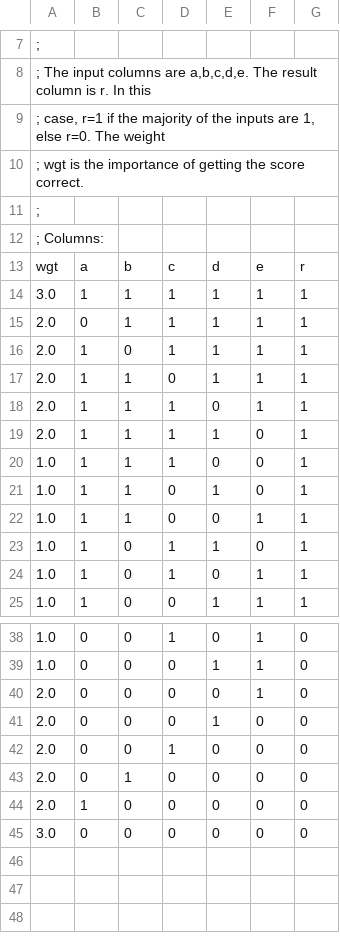
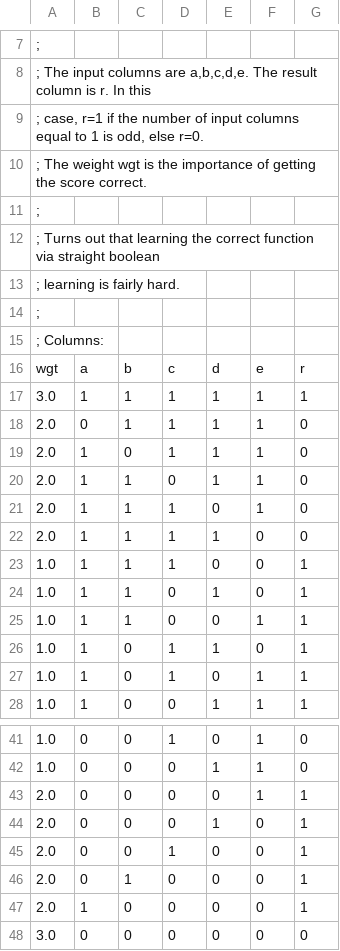
Before and after one commit to opencog/dimensional-embedding, a CSV file: moses/weighted.csv, drawn as a sheet; only a part is shown, gaps mark what is left out.

Commit message:
Tweak the problem so that its harder to learn.

```diff
--- a/moses/weighted.csv
+++ b/moses/weighted.csv
@@ -8,4 +8,7 @@
 ; The input columns are a,b,c,d,e.   The result column is r.  In this
-; case, r=1 if the majority of the inputs are 1, else r=0.  The weight
-; wgt is the importance of getting the score correct.
+; case, r=1 if the number of input columns equal to 1 is odd, else r=0.
+; The weight wgt is the importance of getting the score correct.
+;
+; Turns out that learning the correct function via straight boolean
+; learning is fairly hard.
 ;
@@ -14,7 +17,7 @@ wgt	a	b	c	d	e	r
 3.0	1	1	1	1	1	1
-2.0	0	1	1	1	1	1
-2.0	1	0	1	1	1	1
-2.0	1	1	0	1	1	1
-2.0	1	1	1	0	1	1
-2.0	1	1	1	1	0	1
+2.0	0	1	1	1	1	0
+2.0	1	0	1	1	1	0
+2.0	1	1	0	1	1	0
+2.0	1	1	1	0	1	0
+2.0	1	1	1	1	0	0
 1.0	1	1	1	0	0	1
@@ -39,7 +42,7 @@ wgt	a	b	c	d	e	r
 1.0	0	0	0	1	1	0
-2.0	0	0	0	0	1	0
-2.0	0	0	0	1	0	0
-2.0	0	0	1	0	0	0
-2.0	0	1	0	0	0	0
-2.0	1	0	0	0	0	0
+2.0	0	0	0	0	1	1
+2.0	0	0	0	1	0	1
+2.0	0	0	1	0	0	1
+2.0	0	1	0	0	0	1
+2.0	1	0	0	0	0	1
 3.0	0	0	0	0	0	0
```
Also changed, not shown: 1 other file.
